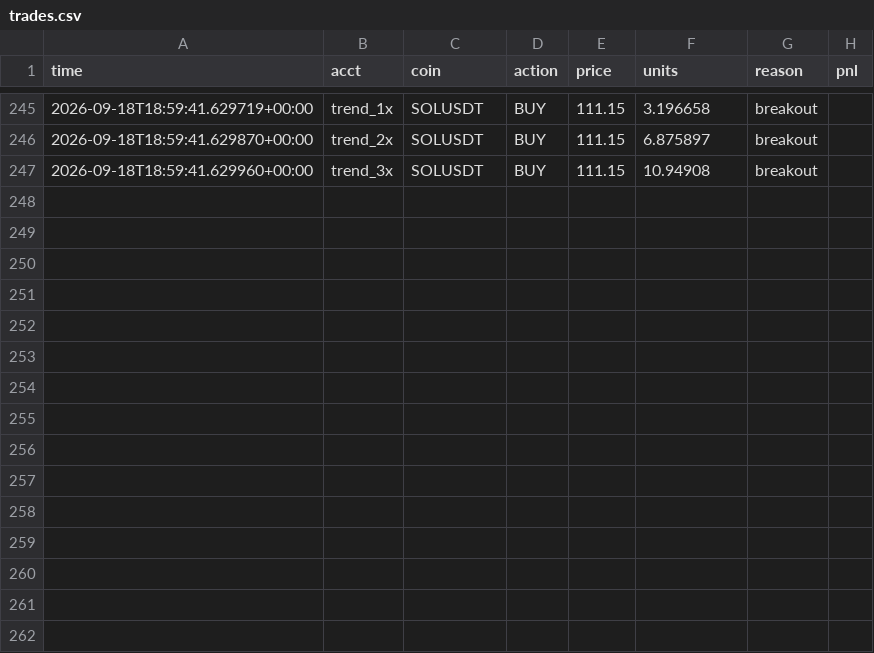
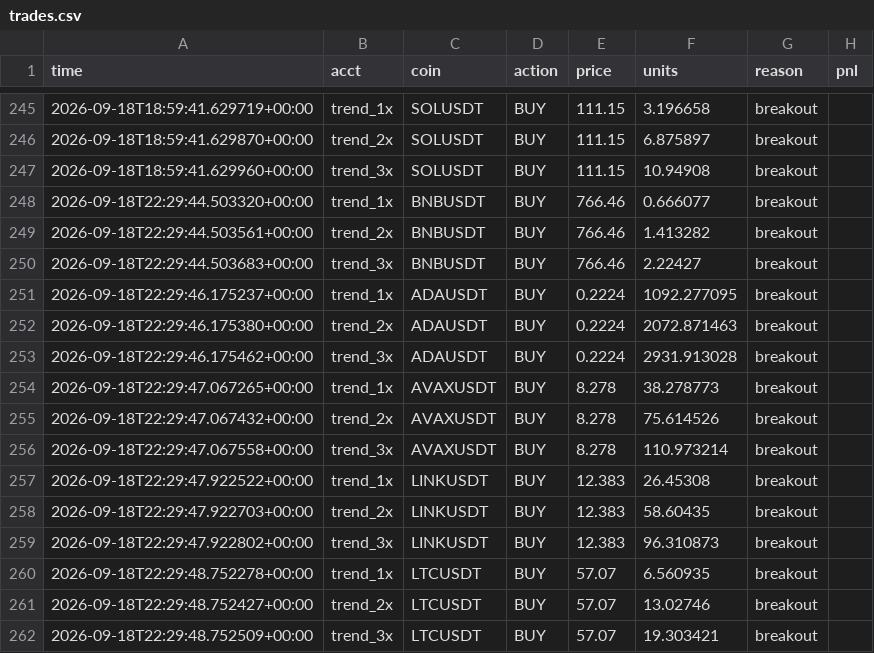
Before and after one commit to Lemonef/Quant, a CSV file: live_bot/trades.csv, drawn as a sheet; only a part is shown, gaps mark what is left out.

```diff
--- a/live_bot/trades.csv
+++ b/live_bot/trades.csv
@@ -247 +247,16 @@ time,acct,coin,action,price,units,reason,pnl
 2026-09-18T18:59:41.629960+00:00,trend_3x,SOLUSDT,BUY,111.15,10.94908,breakout,
+2026-09-18T22:29:44.503320+00:00,trend_1x,BNBUSDT,BUY,766.46,0.666077,breakout,
+2026-09-18T22:29:44.503561+00:00,trend_2x,BNBUSDT,BUY,766.46,1.413282,breakout,
+2026-09-18T22:29:44.503683+00:00,trend_3x,BNBUSDT,BUY,766.46,2.22427,breakout,
+2026-09-18T22:29:46.175237+00:00,trend_1x,ADAUSDT,BUY,0.2224,1092.277095,breakout,
+2026-09-18T22:29:46.175380+00:00,trend_2x,ADAUSDT,BUY,0.2224,2072.871463,breakout,
+2026-09-18T22:29:46.175462+00:00,trend_3x,ADAUSDT,BUY,0.2224,2931.913028,breakout,
+2026-09-18T22:29:47.067265+00:00,trend_1x,AVAXUSDT,BUY,8.278,38.278773,breakout,
+2026-09-18T22:29:47.067432+00:00,trend_2x,AVAXUSDT,BUY,8.278,75.614526,breakout,
+2026-09-18T22:29:47.067558+00:00,trend_3x,AVAXUSDT,BUY,8.278,110.973214,breakout,
+2026-09-18T22:29:47.922522+00:00,trend_1x,LINKUSDT,BUY,12.383,26.45308,breakout,
+2026-09-18T22:29:47.922703+00:00,trend_2x,LINKUSDT,BUY,12.383,58.60435,breakout,
+2026-09-18T22:29:47.922802+00:00,trend_3x,LINKUSDT,BUY,12.383,96.310873,breakout,
+2026-09-18T22:29:48.752278+00:00,trend_1x,LTCUSDT,BUY,57.07,6.560935,breakout,
+2026-09-18T22:29:48.752427+00:00,trend_2x,LTCUSDT,BUY,57.07,13.02746,breakout,
+2026-09-18T22:29:48.752509+00:00,trend_3x,LTCUSDT,BUY,57.07,19.303421,breakout,
```
Also changed, not shown: live_bot/equity_crashreb_1x.csv, live_bot/equity_crashreb_2x.csv, 19 other files.
